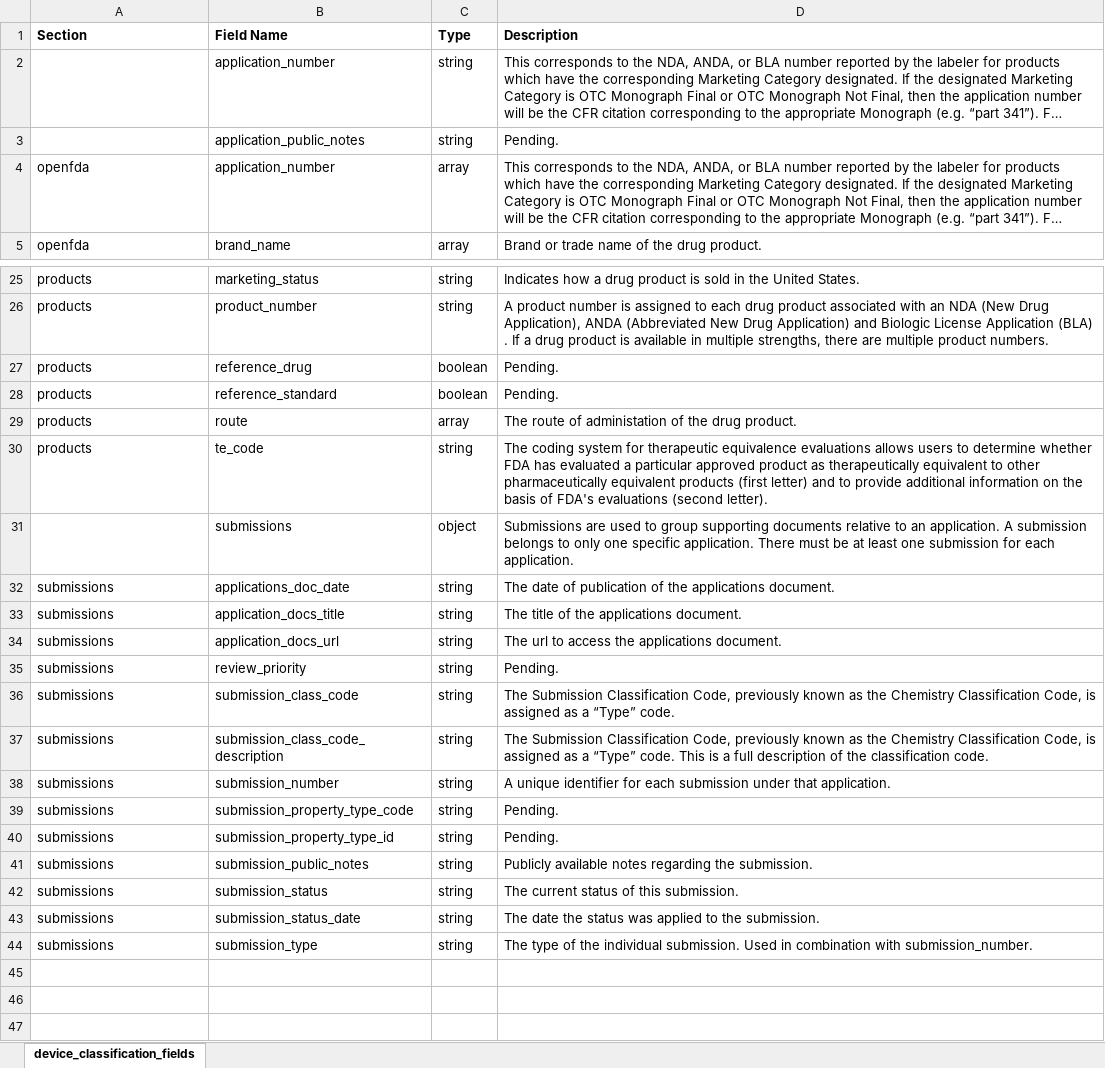
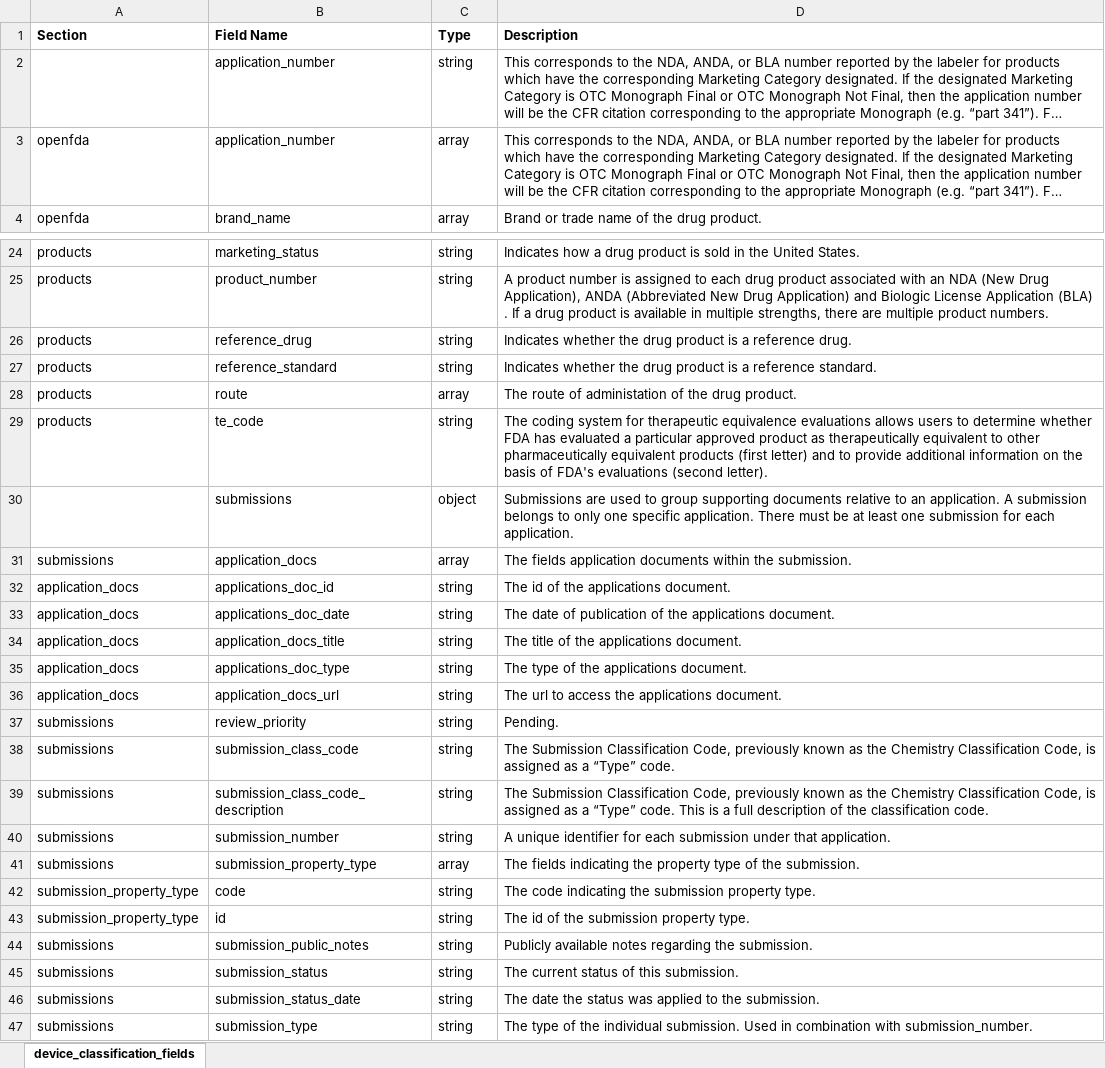
Before and after one commit to FDA/open.fda.gov, an Excel workbook: static/fields/drugsfda_reference.xlsx, sheet device_classification_fields, drawn as a sheet; only a part is shown, gaps mark what is left out; long unchanged cells end in …; values as stored, in another font and other column widths than the file's, no borders; removed rows and columns are numbered as before the commit, all else as after; the diff names each change by its address in the sheet, - before the commit and + after, or states it on an @@ line.

```diff
--- a/static/fields/drugsfda_reference.xlsx (sheet device_classification_fields)
+++ b/static/fields/drugsfda_reference.xlsx (sheet device_classification_fields)
-row 3:  | application_public_notes | string | Pending.
-C26:C27 (Type): boolean
+C26:C27 (Type): string
-D26 (Description): Pending.
+D26 (Description): Indicates whether the drug product is a reference drug.
-D27 (Description): Pending.
+D27 (Description): Indicates whether the drug product is a reference standard.
+row 31: submissions | application_docs | array | The fields application documents within the submission.
+row 32: application_docs | applications_doc_id | string | The id of the applications document.
-A33:A34 (Section): submissions
+A33:A34 (Section): application_docs
+row 35: application_docs | applications_doc_type | string | The type of the applications document.
-A36 (Section): submissions
+A36 (Section): application_docs
-row 39: submissions | submission_property_type_code | string | Pending.
-row 40: submissions | submission_property_type_id | string | Pending.
+row 41: submissions | submission_property_type | array | The fields indicating the property type of the submission.
+row 42: submission_property_type | code | string | The code indicating the submission property type.
+row 43: submission_property_type | id | string | The id of the submission property type.
```
Also changed, not shown: 14 other files.
